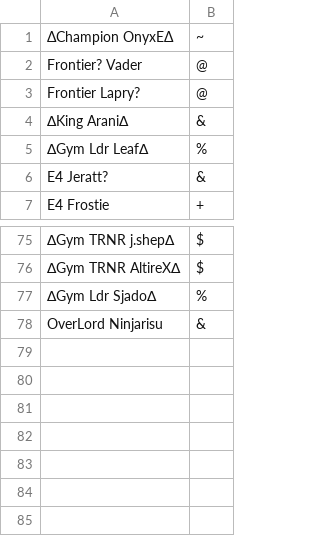
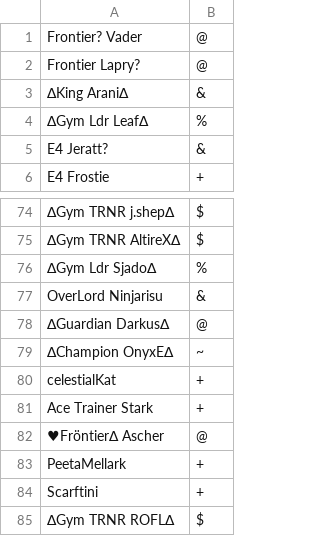
Before and after one commit to Sora-League/Pokemon-Showdown, a CSV file: config/usergroups.csv, drawn as a sheet; only a part is shown, gaps mark what is left out; removed rows and columns are numbered as before the commit, all else as after; the diff names each change by its address in the sheet, - before the commit and + after, or states it on an @@ line.

Commit message:
usergroups

```diff
--- a/config/usergroups.csv
+++ b/config/usergroups.csv
-row 1: ΔChampion OnyxEΔ | ~
+row 78: ∆Guardian Darkus∆ | @
+row 79: ∆Champion OnyxE∆ | ~
+row 80: celestialKat | +
+row 81: Ace Trainer Stark | +
+row 82: ♥Fröntier∆ Ascher | @
+row 83: PeetaMellark | +
+row 84: Scarftini | +
+row 85: ∆Gym TRNR ROFL∆ | $
```
